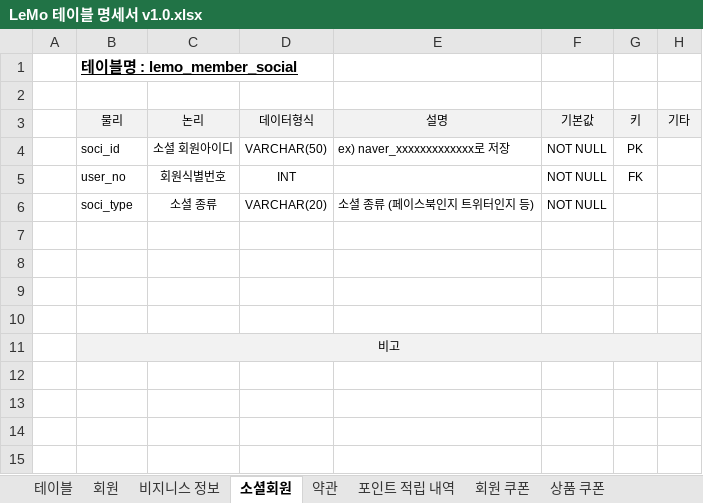
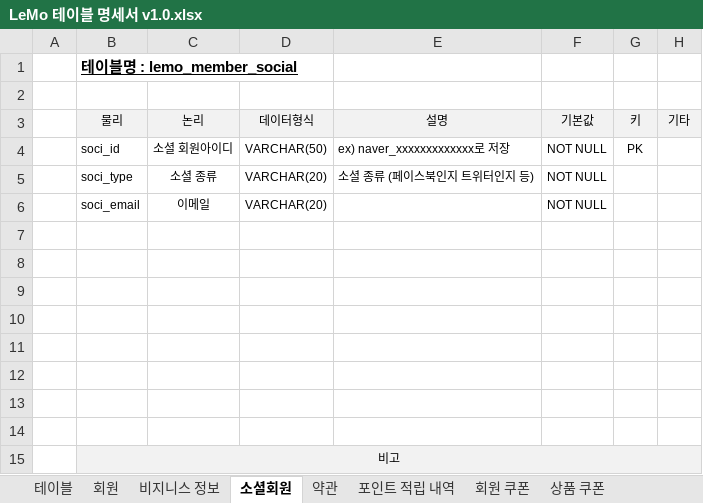
Before and after one commit to ooo3345sjh/LeMo, an Excel workbook: DB/LeMo 테이블 명세서 v1.0.xlsx, sheet 소셜회원, drawn as a sheet; values as stored, in another font and other column widths than the file's, no borders; removed rows and columns are numbered as before the commit, all else as after; the diff names each change by its address in the sheet, - before the commit and + after, or states it on an @@ line.

```diff
--- a/DB/LeMo 테이블 명세서 v1.0.xlsx (sheet 소셜회원)
+++ b/DB/LeMo 테이블 명세서 v1.0.xlsx (sheet 소셜회원)
-row 5:  | user_no | 회원식별번호 | INT |  | NOT NULL | FK
+row 6:  | soci_email | 이메일 | VARCHAR(20) |  | NOT NULL
+row 7: (empty)
+row 8: (empty)
+row 9: (empty)
+row 10: (empty)
```
Also changed, not shown: sheet 예약, sheet 테이블, sheet 숙소, sheet 객실, sheet cs, other sheet tabs.
